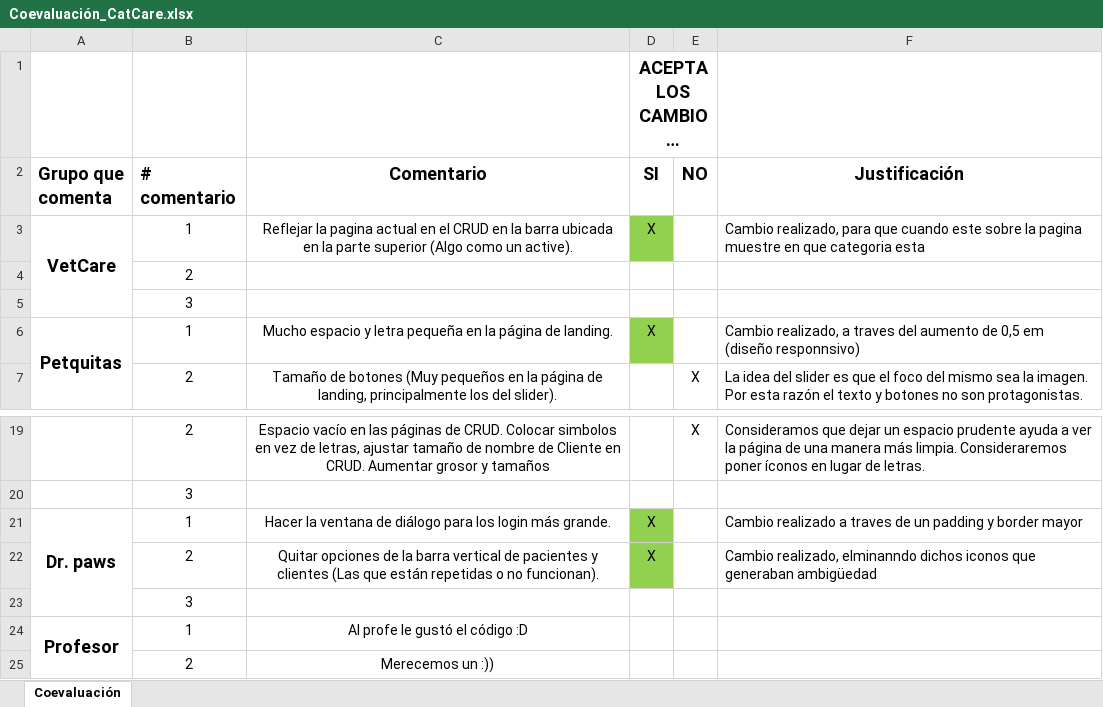
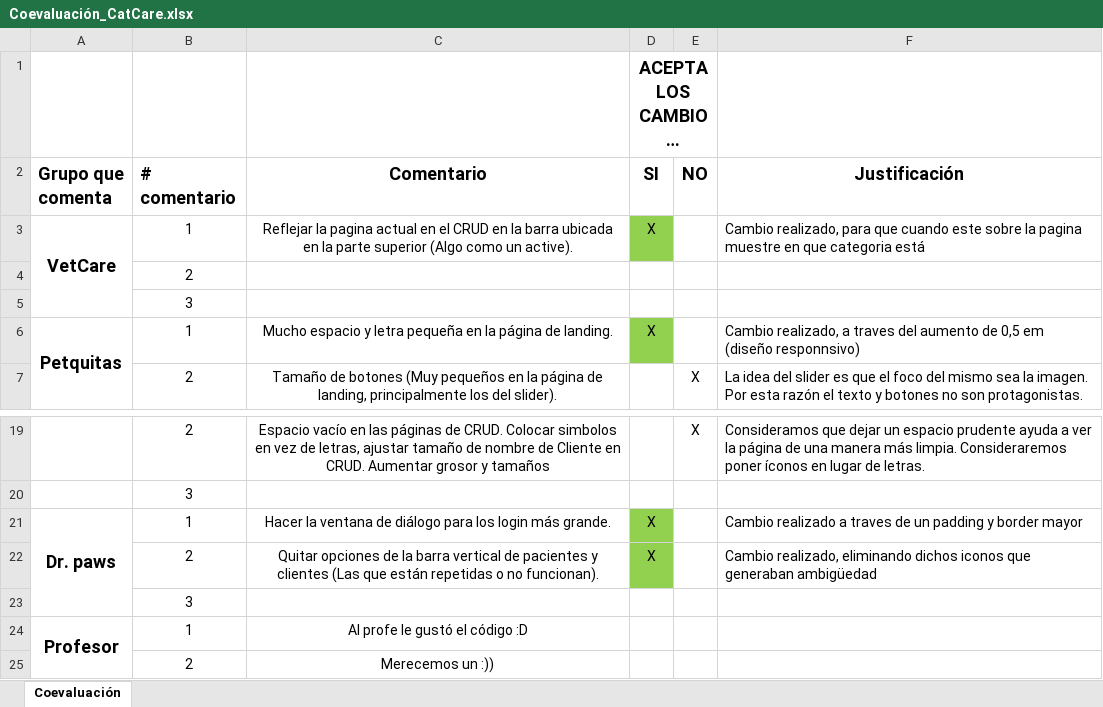
Before and after one commit to luisalejandrobf/CatCare, an Excel workbook: contents/Coevaluación_CatCare.xlsx, sheet Coevaluación, drawn as a sheet; only a part is shown, gaps mark what is left out; long unchanged cells end in …; values as stored, in another font and other column widths than the file's, no borders; the diff names each change by its address in the sheet, - before the commit and + after, or states it on an @@ line.

Commit message:
Update Coevaluación_CatCare.xlsx

```diff
--- a/contents/Coevaluación_CatCare.xlsx (sheet Coevaluación)
+++ b/contents/Coevaluación_CatCare.xlsx (sheet Coevaluación)
-F3 (Justificación): …que categoria esta
+F3 (Justificación): …que categoria está
-F22 (Justificación): Cambio realizado, elminanndo dichos iconos…
+F22 (Justificación): Cambio realizado, eliminando dichos iconos…
```
